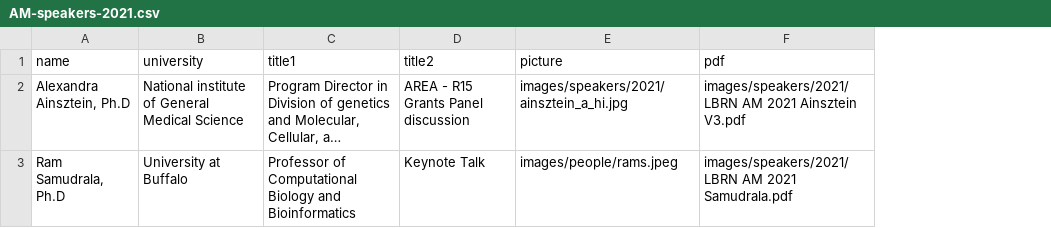
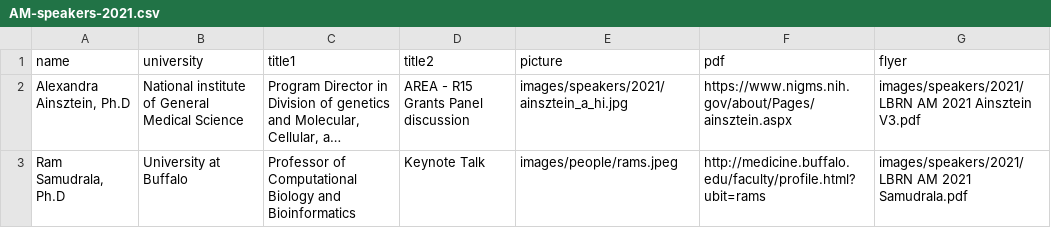
Before and after one commit to lbrn/lbrn-v2, a CSV file: _data/AM-speakers-2021.csv, drawn as a sheet; long unchanged cells end in …; the diff names each change by its address in the sheet, - before the commit and + after, or states it on an @@ line.

Commit message:
Annual Meeting Speaker Updates

```diff
--- a/_data/AM-speakers-2021.csv
+++ b/_data/AM-speakers-2021.csv
+column G (flyer), rows 2-3: images/speakers/2021/LBRN AM 2021 Ainsztein V3.pdf | images/speakers/2021/LBRN AM 2021 Samudrala.pdf
-F2 (pdf): images/speakers/2021/LBRN AM 2021 Ainsztein V3.pdf
+F2 (pdf): https://www.nigms.nih.gov/about/Pages/ainsztein.aspx
-F3 (pdf): images/speakers/2021/LBRN AM 2021 Samudrala.pdf
+F3 (pdf): http://medicine.buffalo.edu/faculty/profile.html?ubit=rams
```
Also changed, not shown: 1 other file.
